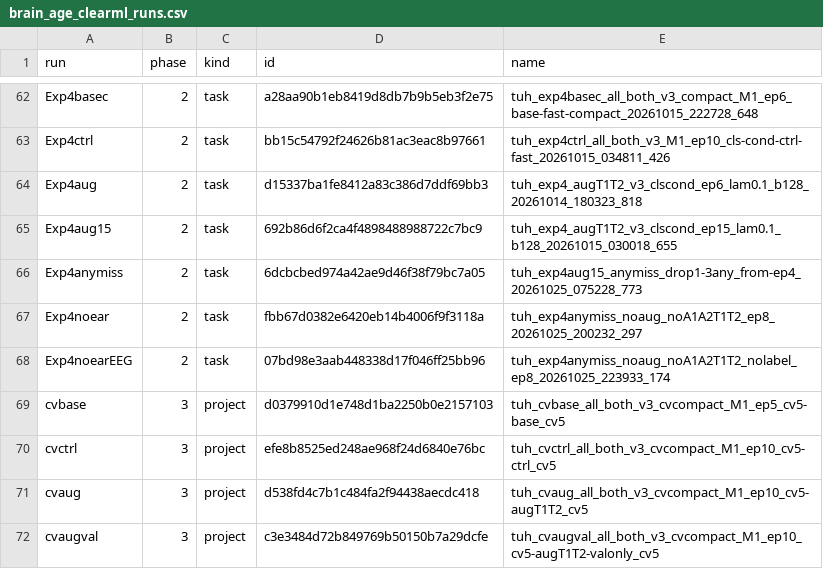
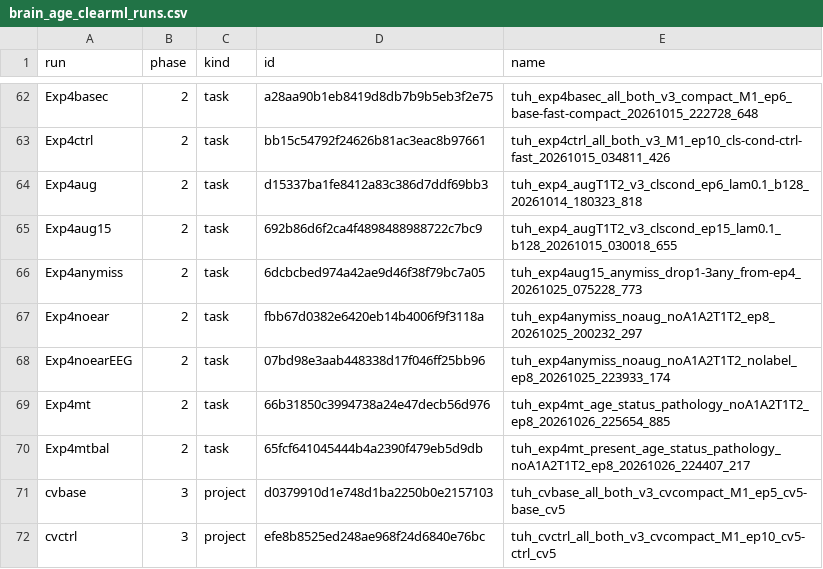
Before and after one commit to Neuro-Clalit/LaBraM, a CSV file: docs/data/brain_age_clearml_runs.csv, drawn as a sheet; only a part is shown, gaps mark what is left out; the shorter side is filled out with more unchanged rows; the diff names each change by its address in the sheet, - before the commit and + after, or states it on an @@ line.

```diff
--- a/docs/data/brain_age_clearml_runs.csv
+++ b/docs/data/brain_age_clearml_runs.csv
+row 69: Exp4mt | 2 | task | 66b31850c3994738a24e47decb56d976 | tuh_exp4mt_age_status_pathology_noA1A2T1T2_ep8_20261026_225654_885
+row 70: Exp4mtbal | 2 | task | 65fcf641045444b4a2390f479eb5d9db | tuh_exp4mt_present_age_status_pathology_noA1A2T1T2_ep8_20261026_224407_217
```
Also changed, not shown: docs/data/brain_age_run_splits.csv, docs/data/phase2_calibration.csv, 12 other files.
